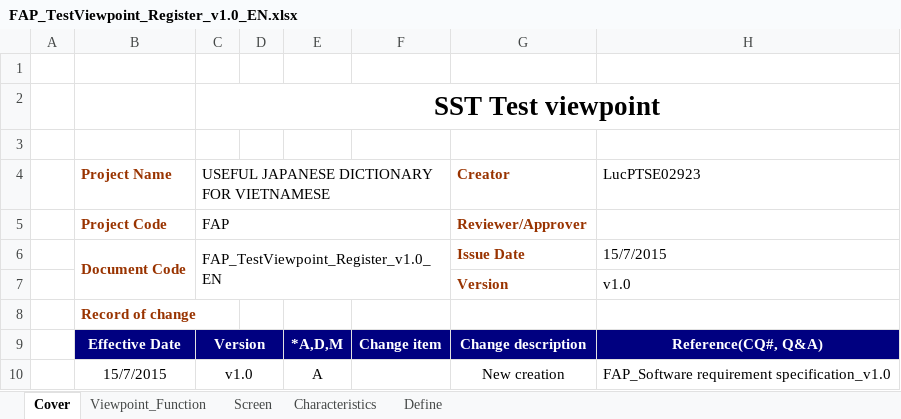
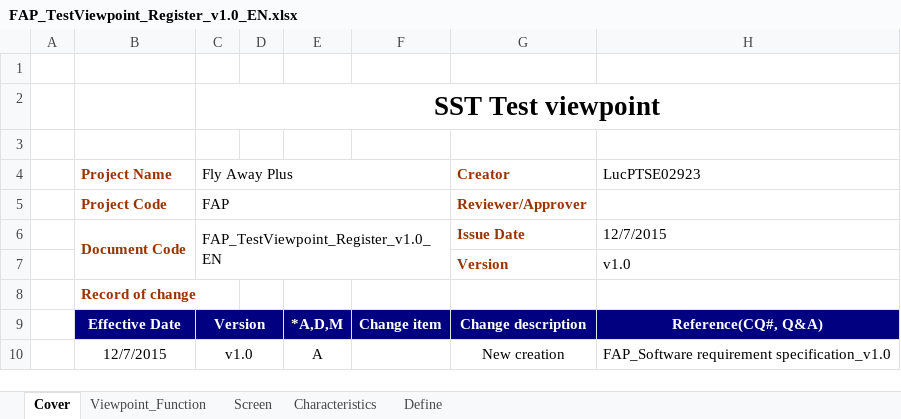
Before and after one commit to sangnvus/2015SUMJS01, an Excel workbook: WIP/Users/LucPT/FAP_TestViewpoint_Register_v1.0_EN.xlsx, sheet Cover, drawn as a sheet; values as stored, in another font and other column widths than the file's, no borders; charts and pictures not drawn; the diff names each change by its address in the sheet, - before the commit and + after, or states it on an @@ line.

Commit message:
fix project name of TestViewPoint_Register

```diff
--- a/WIP/Users/LucPT/FAP_TestViewpoint_Register_v1.0_EN.xlsx (sheet Cover)
+++ b/WIP/Users/LucPT/FAP_TestViewpoint_Register_v1.0_EN.xlsx (sheet Cover)
-C4: USEFUL JAPANESE DICTIONARY FOR VIETNAMESE
+C4: Fly Away Plus
-H6 (LucPTSE02923): 15/7/2015
+H6 (LucPTSE02923): 12/7/2015
-B10 (Project Name): 15/7/2015
+B10 (Project Name): 12/7/2015
```
